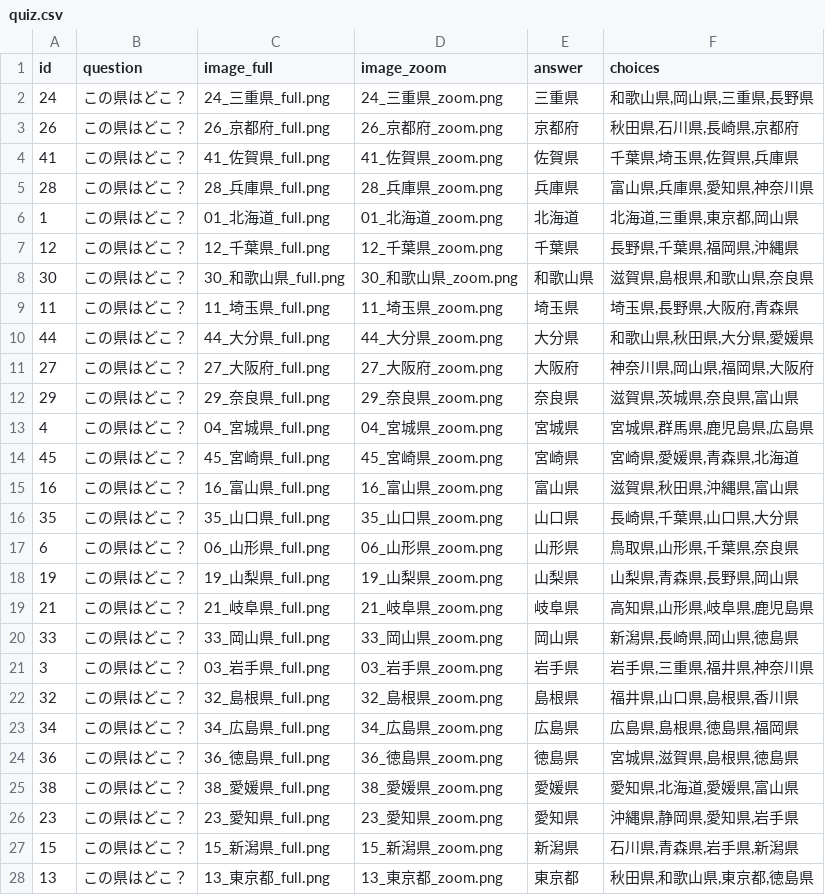
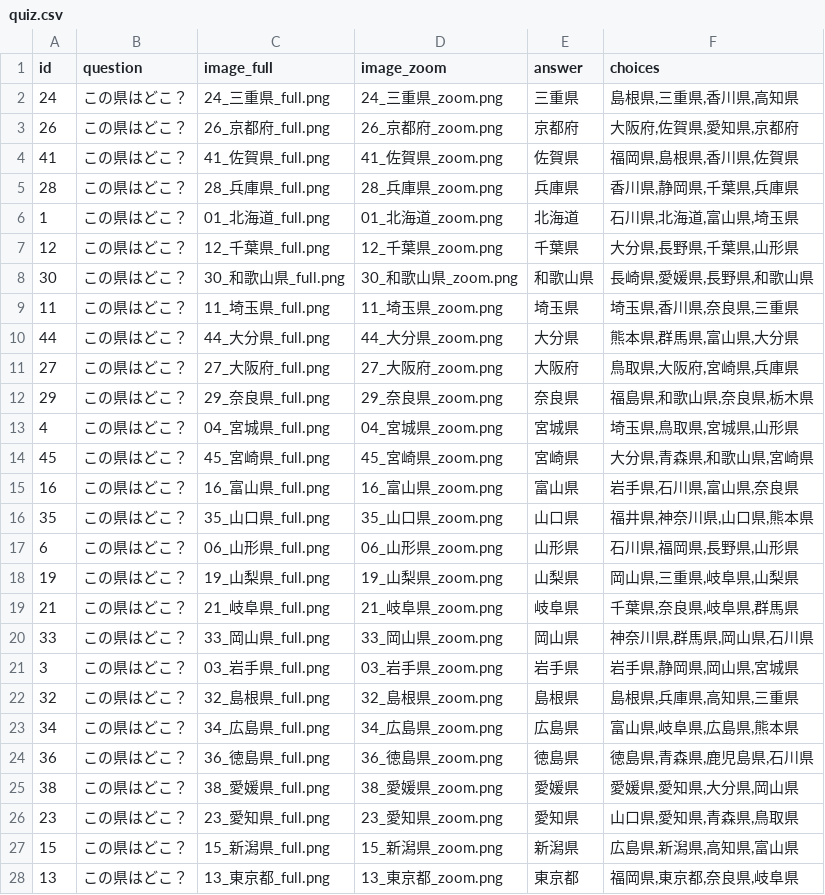
Before and after one commit to kurotonbo1984/Pro1_Test, a CSV file: quiz.csv, drawn as a sheet; only a part is shown; the diff covers the shown part only.

Commit message:
Add files via upload

```diff
--- a/quiz.csv
+++ b/quiz.csv
@@ -1,28 +1,28 @@
 id,question,image_full,image_zoom,answer,choices
-24,この県はどこ？,24_三重県_full.png,24_三重県_zoom.png,三重県,"和歌山県,岡山県,三重県,長野県"
-26,この県はどこ？,26_京都府_full.png,26_京都府_zoom.png,京都府,"秋田県,石川県,長崎県,京都府"
-41,この県はどこ？,41_佐賀県_full.png,41_佐賀県_zoom.png,佐賀県,"千葉県,埼玉県,佐賀県,兵庫県"
-28,この県はどこ？,28_兵庫県_full.png,28_兵庫県_zoom.png,兵庫県,"富山県,兵庫県,愛知県,神奈川県"
-1,この県はどこ？,01_北海道_full.png,01_北海道_zoom.png,北海道,"北海道,三重県,東京都,岡山県"
-12,この県はどこ？,12_千葉県_full.png,12_千葉県_zoom.png,千葉県,"長野県,千葉県,福岡県,沖縄県"
-30,この県はどこ？,30_和歌山県_full.png,30_和歌山県_zoom.png,和歌山県,"滋賀県,島根県,和歌山県,奈良県"
-11,この県はどこ？,11_埼玉県_full.png,11_埼玉県_zoom.png,埼玉県,"埼玉県,長野県,大阪府,青森県"
-44,この県はどこ？,44_大分県_full.png,44_大分県_zoom.png,大分県,"和歌山県,秋田県,大分県,愛媛県"
-27,この県はどこ？,27_大阪府_full.png,27_大阪府_zoom.png,大阪府,"神奈川県,岡山県,福岡県,大阪府"
-29,この県はどこ？,29_奈良県_full.png,29_奈良県_zoom.png,奈良県,"滋賀県,茨城県,奈良県,富山県"
-4,この県はどこ？,04_宮城県_full.png,04_宮城県_zoom.png,宮城県,"宮城県,群馬県,鹿児島県,広島県"
-45,この県はどこ？,45_宮崎県_full.png,45_宮崎県_zoom.png,宮崎県,"宮崎県,愛媛県,青森県,北海道"
-16,この県はどこ？,16_富山県_full.png,16_富山県_zoom.png,富山県,"滋賀県,秋田県,沖縄県,富山県"
-35,この県はどこ？,35_山口県_full.png,35_山口県_zoom.png,山口県,"長崎県,千葉県,山口県,大分県"
-6,この県はどこ？,06_山形県_full.png,06_山形県_zoom.png,山形県,"鳥取県,山形県,千葉県,奈良県"
-19,この県はどこ？,19_山梨県_full.png,19_山梨県_zoom.png,山梨県,"山梨県,青森県,長野県,岡山県"
-21,この県はどこ？,21_岐阜県_full.png,21_岐阜県_zoom.png,岐阜県,"高知県,山形県,岐阜県,鹿児島県"
-33,この県はどこ？,33_岡山県_full.png,33_岡山県_zoom.png,岡山県,"新潟県,長崎県,岡山県,徳島県"
-3,この県はどこ？,03_岩手県_full.png,03_岩手県_zoom.png,岩手県,"岩手県,三重県,福井県,神奈川県"
-32,この県はどこ？,32_島根県_full.png,32_島根県_zoom.png,島根県,"福井県,山口県,島根県,香川県"
-34,この県はどこ？,34_広島県_full.png,34_広島県_zoom.png,広島県,"広島県,島根県,徳島県,福岡県"
-36,この県はどこ？,36_徳島県_full.png,36_徳島県_zoom.png,徳島県,"宮城県,滋賀県,島根県,徳島県"
-38,この県はどこ？,38_愛媛県_full.png,38_愛媛県_zoom.png,愛媛県,"愛知県,北海道,愛媛県,富山県"
-23,この県はどこ？,23_愛知県_full.png,23_愛知県_zoom.png,愛知県,"沖縄県,静岡県,愛知県,岩手県"
-15,この県はどこ？,15_新潟県_full.png,15_新潟県_zoom.png,新潟県,"石川県,青森県,岩手県,新潟県"
-13,この県はどこ？,13_東京都_full.png,13_東京都_zoom.png,東京都,"秋田県,和歌山県,東京都,徳島県"
+24,この県はどこ？,24_三重県_full.png,24_三重県_zoom.png,三重県,"島根県,三重県,香川県,高知県"
+26,この県はどこ？,26_京都府_full.png,26_京都府_zoom.png,京都府,"大阪府,佐賀県,愛知県,京都府"
+41,この県はどこ？,41_佐賀県_full.png,41_佐賀県_zoom.png,佐賀県,"福岡県,島根県,香川県,佐賀県"
+28,この県はどこ？,28_兵庫県_full.png,28_兵庫県_zoom.png,兵庫県,"香川県,静岡県,千葉県,兵庫県"
+1,この県はどこ？,01_北海道_full.png,01_北海道_zoom.png,北海道,"石川県,北海道,富山県,埼玉県"
+12,この県はどこ？,12_千葉県_full.png,12_千葉県_zoom.png,千葉県,"大分県,長野県,千葉県,山形県"
+30,この県はどこ？,30_和歌山県_full.png,30_和歌山県_zoom.png,和歌山県,"長崎県,愛媛県,長野県,和歌山県"
+11,この県はどこ？,11_埼玉県_full.png,11_埼玉県_zoom.png,埼玉県,"埼玉県,香川県,奈良県,三重県"
+44,この県はどこ？,44_大分県_full.png,44_大分県_zoom.png,大分県,"熊本県,群馬県,富山県,大分県"
+27,この県はどこ？,27_大阪府_full.png,27_大阪府_zoom.png,大阪府,"鳥取県,大阪府,宮崎県,兵庫県"
+29,この県はどこ？,29_奈良県_full.png,29_奈良県_zoom.png,奈良県,"福島県,和歌山県,奈良県,栃木県"
+4,この県はどこ？,04_宮城県_full.png,04_宮城県_zoom.png,宮城県,"埼玉県,鳥取県,宮城県,山形県"
+45,この県はどこ？,45_宮崎県_full.png,45_宮崎県_zoom.png,宮崎県,"大分県,青森県,和歌山県,宮崎県"
+16,この県はどこ？,16_富山県_full.png,16_富山県_zoom.png,富山県,"岩手県,石川県,富山県,奈良県"
+35,この県はどこ？,35_山口県_full.png,35_山口県_zoom.png,山口県,"福井県,神奈川県,山口県,熊本県"
+6,この県はどこ？,06_山形県_full.png,06_山形県_zoom.png,山形県,"石川県,福岡県,長野県,山形県"
+19,この県はどこ？,19_山梨県_full.png,19_山梨県_zoom.png,山梨県,"岡山県,三重県,岐阜県,山梨県"
+21,この県はどこ？,21_岐阜県_full.png,21_岐阜県_zoom.png,岐阜県,"千葉県,奈良県,岐阜県,群馬県"
+33,この県はどこ？,33_岡山県_full.png,33_岡山県_zoom.png,岡山県,"神奈川県,群馬県,岡山県,石川県"
+3,この県はどこ？,03_岩手県_full.png,03_岩手県_zoom.png,岩手県,"岩手県,静岡県,岡山県,宮城県"
+32,この県はどこ？,32_島根県_full.png,32_島根県_zoom.png,島根県,"島根県,兵庫県,高知県,三重県"
+34,この県はどこ？,34_広島県_full.png,34_広島県_zoom.png,広島県,"富山県,岐阜県,広島県,熊本県"
+36,この県はどこ？,36_徳島県_full.png,36_徳島県_zoom.png,徳島県,"徳島県,青森県,鹿児島県,石川県"
+38,この県はどこ？,38_愛媛県_full.png,38_愛媛県_zoom.png,愛媛県,"愛媛県,愛知県,大分県,岡山県"
+23,この県はどこ？,23_愛知県_full.png,23_愛知県_zoom.png,愛知県,"山口県,愛知県,青森県,鳥取県"
+15,この県はどこ？,15_新潟県_full.png,15_新潟県_zoom.png,新潟県,"広島県,新潟県,高知県,富山県"
+13,この県はどこ？,13_東京都_full.png,13_東京都_zoom.png,東京都,"福岡県,東京都,奈良県,岐阜県"
```
Also changed, not shown: 20 edited cells elsewhere in this file.
